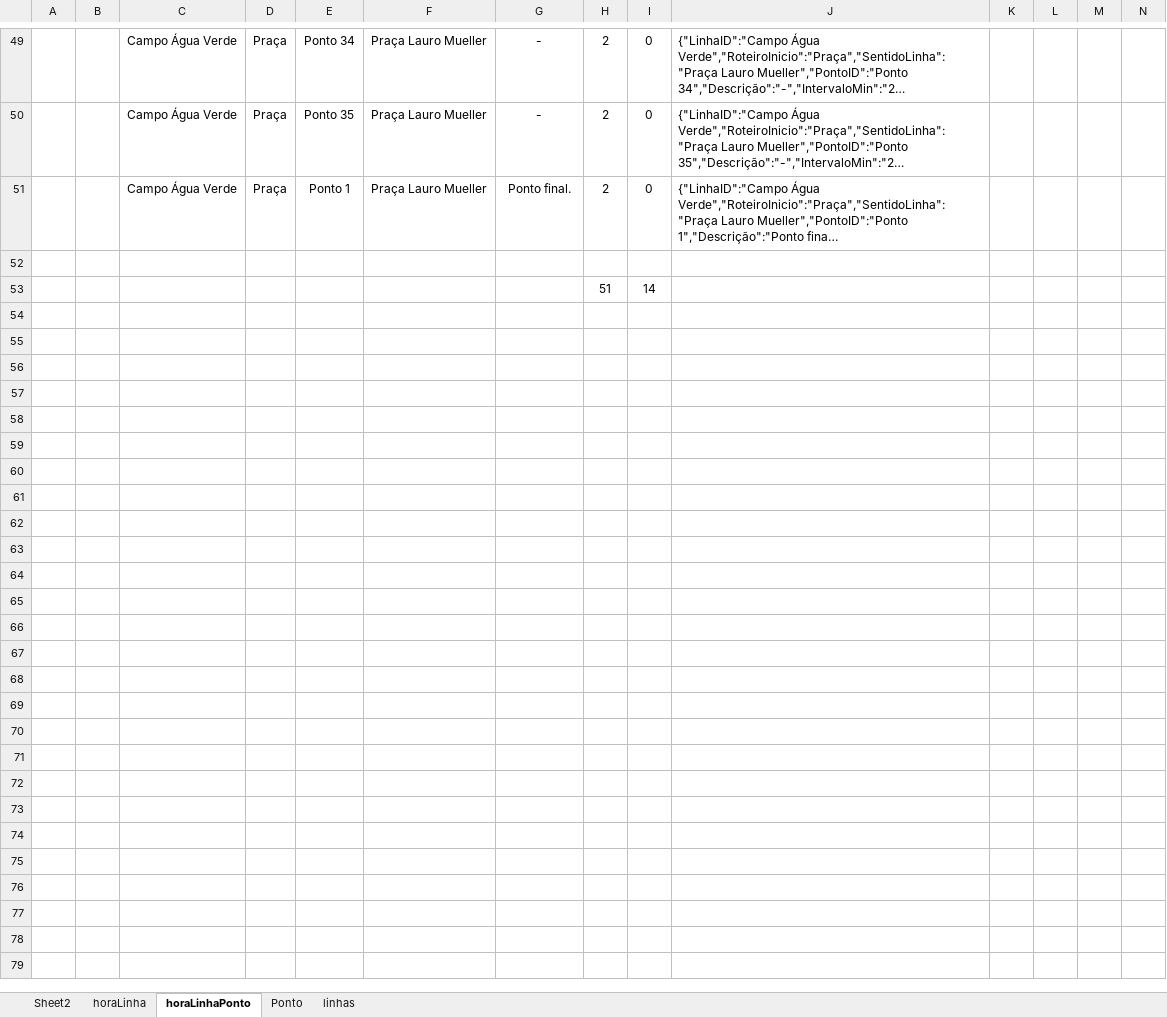
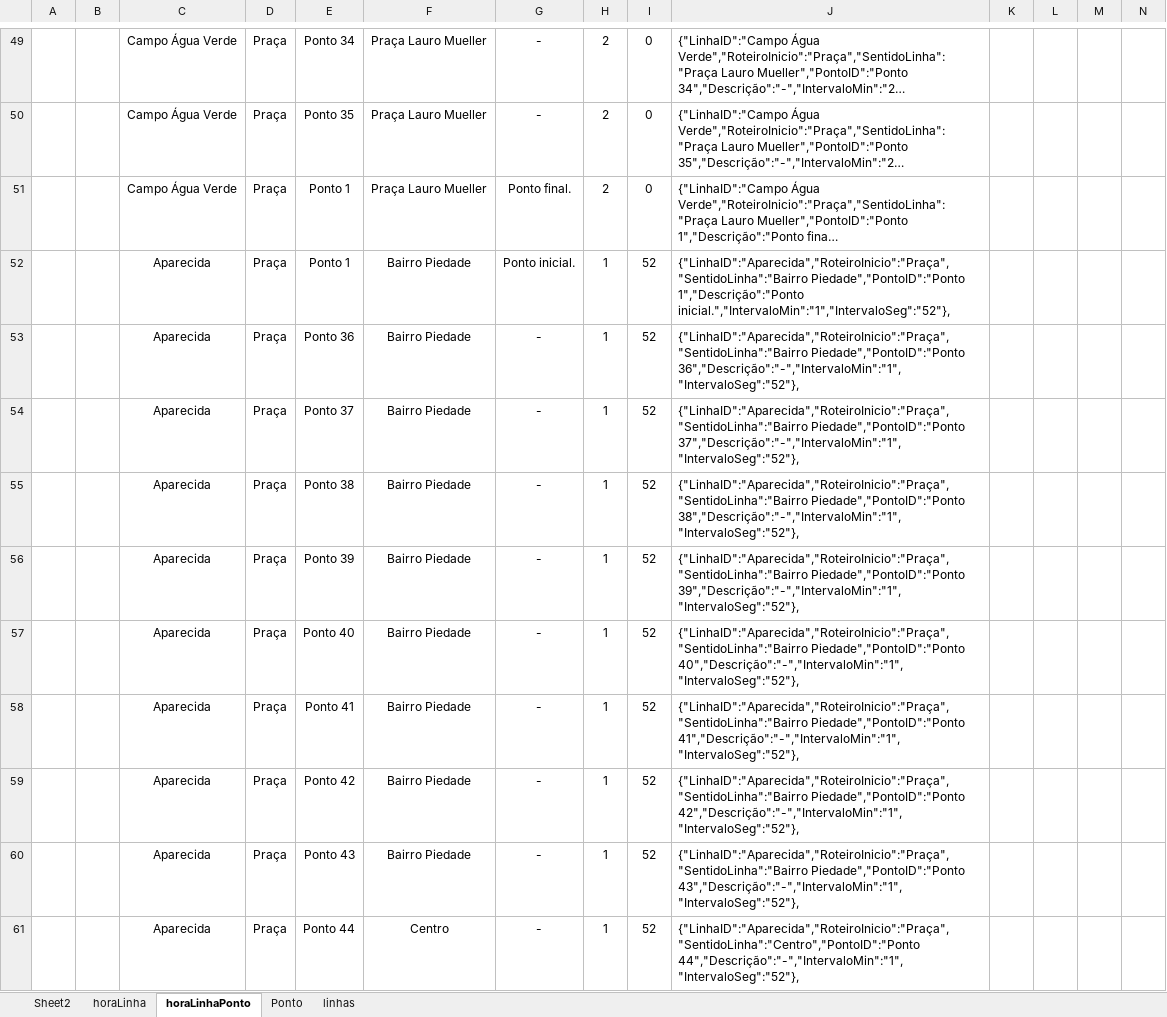
Before and after one commit to dlfrutos/TCC, an Excel workbook: Repositorio/BD/GeradorJSON.xlsx, sheet horaLinhaPonto, drawn as a sheet; only a part is shown, gaps mark what is left out; long unchanged cells end in …; values as stored, in another font and other column widths than the file's, no borders; charts and pictures not drawn; removed rows and columns are numbered as before the commit, all else as after; rows hold the shown columns only; the diff covers the shown part only; the diff names each change by its address in the sheet, - before the commit and + after, or states it on an @@ line.

```diff
--- a/Repositorio/BD/GeradorJSON.xlsx (sheet horaLinhaPonto)
+++ b/Repositorio/BD/GeradorJSON.xlsx (sheet horaLinhaPonto)
-row 52: (empty)
+row 52:  |  | Aparecida | Praça | Ponto 1 | Bairro Piedade | Ponto inicial. | 1 | 52 | {"LinhaID":"Aparecida","RoteiroInicio":"Praça","SentidoLinha":"Bairro Piedade","PontoID":"Ponto 1","Descrição":"Ponto inicial.","IntervaloMin":"1","IntervaloSeg":"52"},
-row 53:  |  |  |  |  |  |  | 51 | 14
+row 53:  |  | Aparecida | Praça | Ponto 36 | Bairro Piedade | - | 1 | 52 | {"LinhaID":"Aparecida","RoteiroInicio":"Praça","SentidoLinha":"Bairro Piedade","PontoID":"Ponto 36","Descrição":"-","IntervaloMin":"1","IntervaloSeg":"52"},
+row 54:  |  | Aparecida | Praça | Ponto 37 | Bairro Piedade | - | 1 | 52 | {"LinhaID":"Aparecida","RoteiroInicio":"Praça","SentidoLinha":"Bairro Piedade","PontoID":"Ponto 37","Descrição":"-","IntervaloMin":"1","IntervaloSeg":"52"},
+row 55:  |  | Aparecida | Praça | Ponto 38 | Bairro Piedade | - | 1 | 52 | {"LinhaID":"Aparecida","RoteiroInicio":"Praça","SentidoLinha":"Bairro Piedade","PontoID":"Ponto 38","Descrição":"-","IntervaloMin":"1","IntervaloSeg":"52"},
+row 56:  |  | Aparecida | Praça | Ponto 39 | Bairro Piedade | - | 1 | 52 | {"LinhaID":"Aparecida","RoteiroInicio":"Praça","SentidoLinha":"Bairro Piedade","PontoID":"Ponto 39","Descrição":"-","IntervaloMin":"1","IntervaloSeg":"52"},
+row 57:  |  | Aparecida | Praça | Ponto 40 | Bairro Piedade | - | 1 | 52 | {"LinhaID":"Aparecida","RoteiroInicio":"Praça","SentidoLinha":"Bairro Piedade","PontoID":"Ponto 40","Descrição":"-","IntervaloMin":"1","IntervaloSeg":"52"},
+row 58:  |  | Aparecida | Praça | Ponto 41 | Bairro Piedade | - | 1 | 52 | {"LinhaID":"Aparecida","RoteiroInicio":"Praça","SentidoLinha":"Bairro Piedade","PontoID":"Ponto 41","Descrição":"-","IntervaloMin":"1","IntervaloSeg":"52"},
+row 59:  |  | Aparecida | Praça | Ponto 42 | Bairro Piedade | - | 1 | 52 | {"LinhaID":"Aparecida","RoteiroInicio":"Praça","SentidoLinha":"Bairro Piedade","PontoID":"Ponto 42","Descrição":"-","IntervaloMin":"1","IntervaloSeg":"52"},
+row 60:  |  | Aparecida | Praça | Ponto 43 | Bairro Piedade | - | 1 | 52 | {"LinhaID":"Aparecida","RoteiroInicio":"Praça","SentidoLinha":"Bairro Piedade","PontoID":"Ponto 43","Descrição":"-","IntervaloMin":"1","IntervaloSeg":"52"},
+row 61:  |  | Aparecida | Praça | Ponto 44 | Centro | - | 1 | 52 | {"LinhaID":"Aparecida","RoteiroInicio":"Praça","SentidoLinha":"Centro","PontoID":"Ponto 44","Descrição":"-","IntervaloMin":"1","IntervaloSeg":"52"},
```
Also changed, not shown: 61 added rows and cell formats elsewhere in this sheet, sheet Ponto, sheet linhas, sheet horaLinha, formulas that keep their value, charts or pictures, 1 other file.
